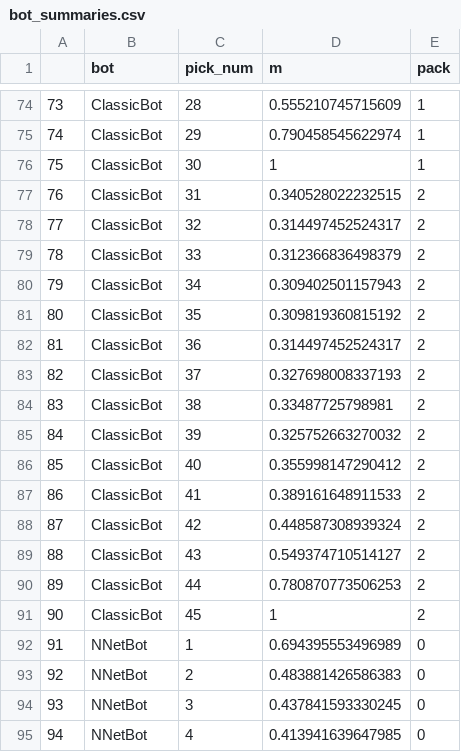
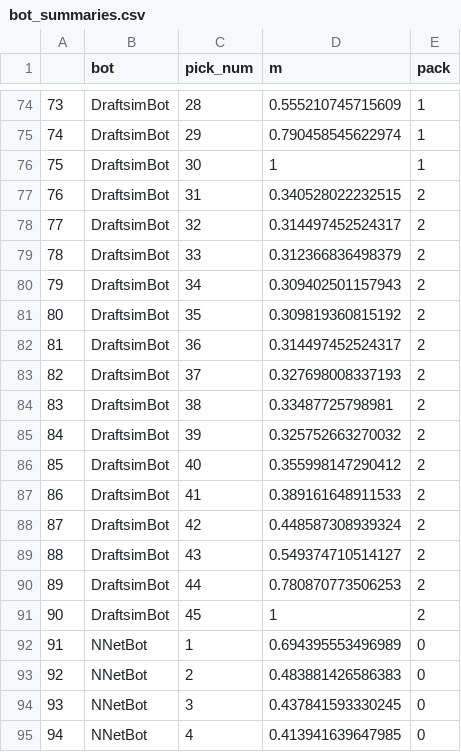
Before and after one commit to khakhalin/MTG, a CSV file: bots/output_files/bot_summaries.csv, drawn as a sheet; only a part is shown, gaps mark what is left out; the diff covers the shown part only.

```diff
--- a/bots/output_files/bot_summaries.csv
+++ b/bots/output_files/bot_summaries.csv
@@ -74,19 +74,19 @@
-"73","ClassicBot",28,0.555210745715609,1
-"74","ClassicBot",29,0.790458545622974,1
-"75","ClassicBot",30,1,1
-"76","ClassicBot",31,0.340528022232515,2
-"77","ClassicBot",32,0.314497452524317,2
-"78","ClassicBot",33,0.312366836498379,2
-"79","ClassicBot",34,0.309402501157943,2
-"80","ClassicBot",35,0.309819360815192,2
-"81","ClassicBot",36,0.314497452524317,2
-"82","ClassicBot",37,0.327698008337193,2
-"83","ClassicBot",38,0.33487725798981,2
-"84","ClassicBot",39,0.325752663270032,2
-"85","ClassicBot",40,0.355998147290412,2
-"86","ClassicBot",41,0.389161648911533,2
-"87","ClassicBot",42,0.448587308939324,2
-"88","ClassicBot",43,0.549374710514127,2
-"89","ClassicBot",44,0.780870773506253,2
-"90","ClassicBot",45,1,2
+"73","DraftsimBot",28,0.555210745715609,1
+"74","DraftsimBot",29,0.790458545622974,1
+"75","DraftsimBot",30,1,1
+"76","DraftsimBot",31,0.340528022232515,2
+"77","DraftsimBot",32,0.314497452524317,2
+"78","DraftsimBot",33,0.312366836498379,2
+"79","DraftsimBot",34,0.309402501157943,2
+"80","DraftsimBot",35,0.309819360815192,2
+"81","DraftsimBot",36,0.314497452524317,2
+"82","DraftsimBot",37,0.327698008337193,2
+"83","DraftsimBot",38,0.33487725798981,2
+"84","DraftsimBot",39,0.325752663270032,2
+"85","DraftsimBot",40,0.355998147290412,2
+"86","DraftsimBot",41,0.389161648911533,2
+"87","DraftsimBot",42,0.448587308939324,2
+"88","DraftsimBot",43,0.549374710514127,2
+"89","DraftsimBot",44,0.780870773506253,2
+"90","DraftsimBot",45,1,2
 "91","NNetBot",1,0.694395553496989,0
```
Also changed, not shown: 27 edited cells elsewhere in this file, 7 other files.
